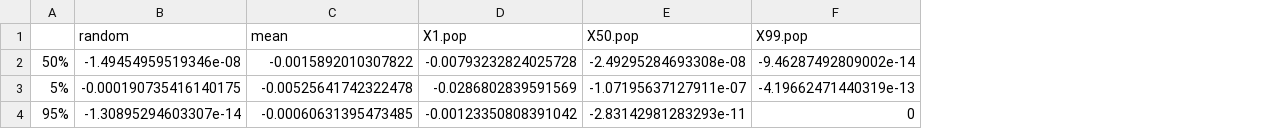
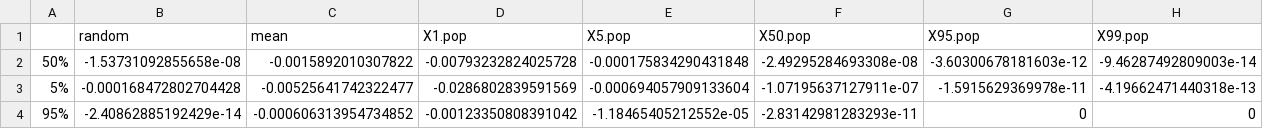
Before and after one commit to wachiuphd/DON-Prob, a CSV file: Quantiles of European population UE fraction of response.csv, drawn as a sheet; addresses are those after the commit; the diff names each change by its address in the sheet, - before the commit and + after, or states it on an @@ line.

```diff
--- a/Quantiles of European population UE fraction of response.csv
+++ b/Quantiles of European population UE fraction of response.csv
+column E (X5.pop), rows 2-4: -0.000175834290431848 | -0.000694057909133604 | -1.18465405212552e-05
+column G (X95.pop), rows 2-4: -3.60300678181603e-12 | -1.5915629369978e-11 | 0
-B2 (random): -1.49454959519346e-08
+B2 (random): -1.53731092855658e-08
-H2 (X99.pop): -9.46287492809002e-14
+H2 (X99.pop): -9.46287492809003e-14
-B3 (random): -0.000190735416140175
+B3 (random): -0.000168472802704428
-C3 (mean): -0.00525641742322478
+C3 (mean): -0.00525641742322477
-H3 (X99.pop): -4.19662471440319e-13
+H3 (X99.pop): -4.19662471440318e-13
-B4 (random): -1.30895294603307e-14
+B4 (random): -2.40862885192429e-14
-C4 (mean): -0.00060631395473485
+C4 (mean): -0.000606313954734852
```
Also changed, not shown: Quantiles of European population serum fraction of response.csv, 18 other files.
